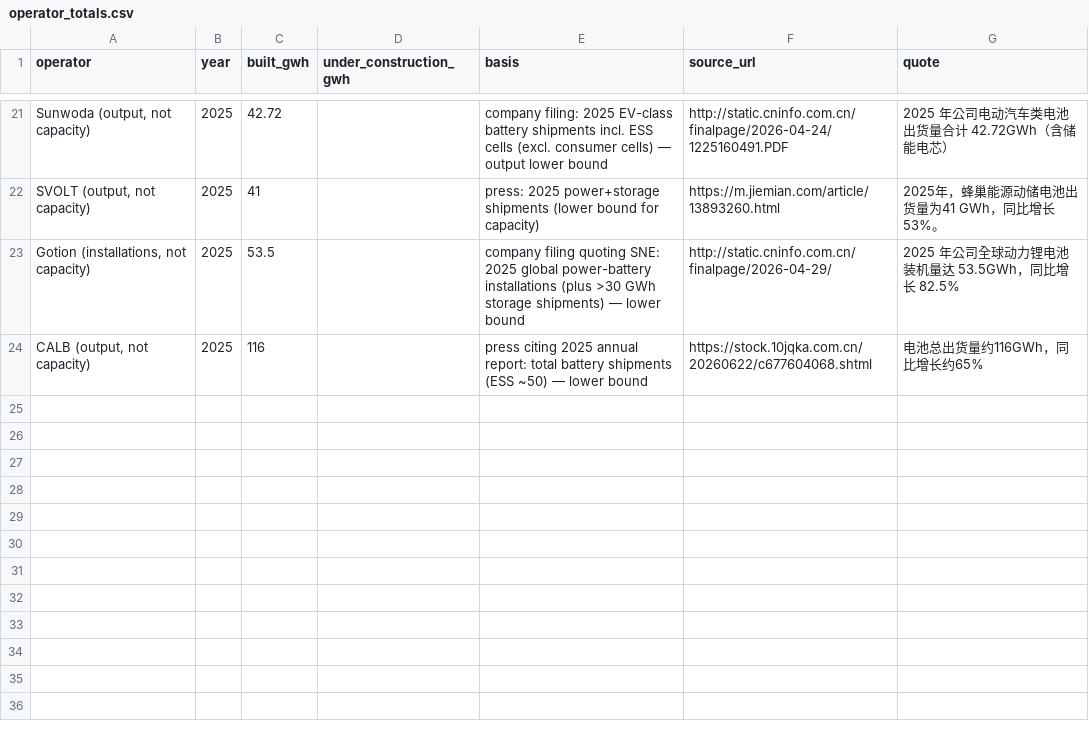
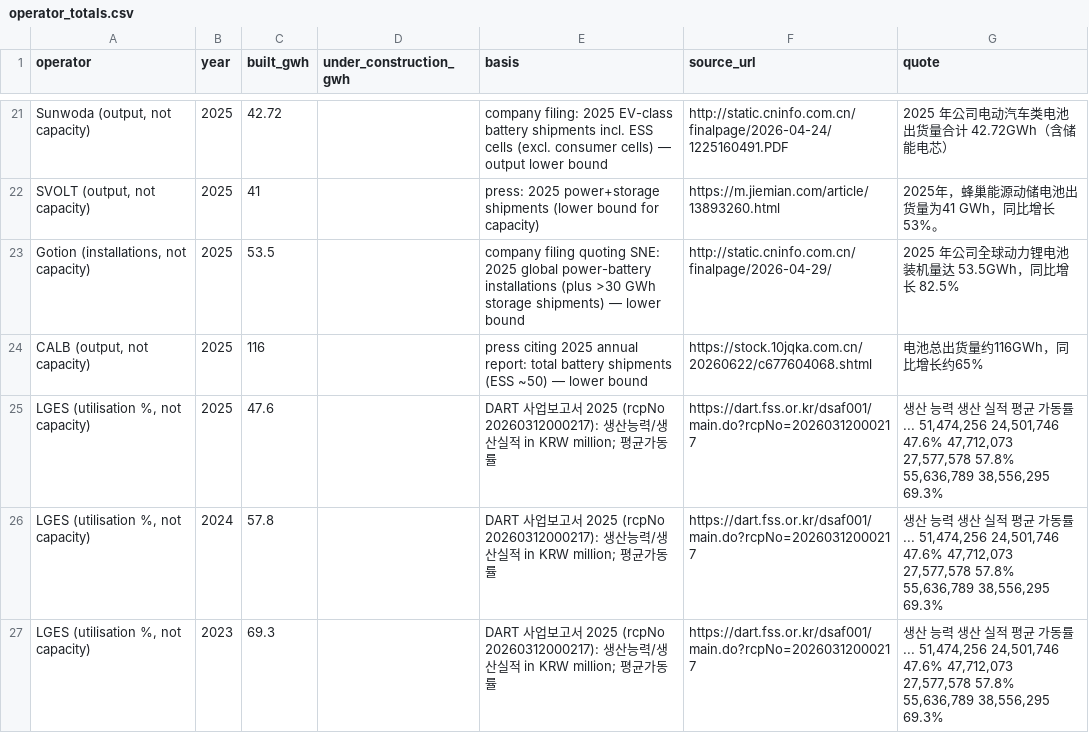
Before and after one commit to dmw24/BatteryFactory, a CSV file: data/reference/operator_totals.csv, drawn as a sheet; only a part is shown, gaps mark what is left out; the diff names each change by its address in the sheet, - before the commit and + after, or states it on an @@ line.

```diff
--- a/data/reference/operator_totals.csv
+++ b/data/reference/operator_totals.csv
+row 25: LGES (utilisation %, not capacity) | 2025 | 47.6 |  | DART 사업보고서 2025 (rcpNo 20260312000217): 생산능력/생산실적 in KRW million; 평균가동률 | https://dart.fss.or.kr/dsaf001/main.do?rcpNo=20260312000217 | 생산 능력 생산 실적 평균 가동률 ... 51,474,256 24,501,746 47.6% 47,712,073 27,577,578 57.8% 55,636,789 38,556,295 69.3%
+row 26: LGES (utilisation %, not capacity) | 2024 | 57.8 |  | DART 사업보고서 2025 (rcpNo 20260312000217): 생산능력/생산실적 in KRW million; 평균가동률 | https://dart.fss.or.kr/dsaf001/main.do?rcpNo=20260312000217 | 생산 능력 생산 실적 평균 가동률 ... 51,474,256 24,501,746 47.6% 47,712,073 27,577,578 57.8% 55,636,789 38,556,295 69.3%
+row 27: LGES (utilisation %, not capacity) | 2023 | 69.3 |  | DART 사업보고서 2025 (rcpNo 20260312000217): 생산능력/생산실적 in KRW million; 평균가동률 | https://dart.fss.or.kr/dsaf001/main.do?rcpNo=20260312000217 | 생산 능력 생산 실적 평균 가동률 ... 51,474,256 24,501,746 47.6% 47,712,073 27,577,578 57.8% 55,636,789 38,556,295 69.3%
```
Also changed, not shown: 3 other files.
